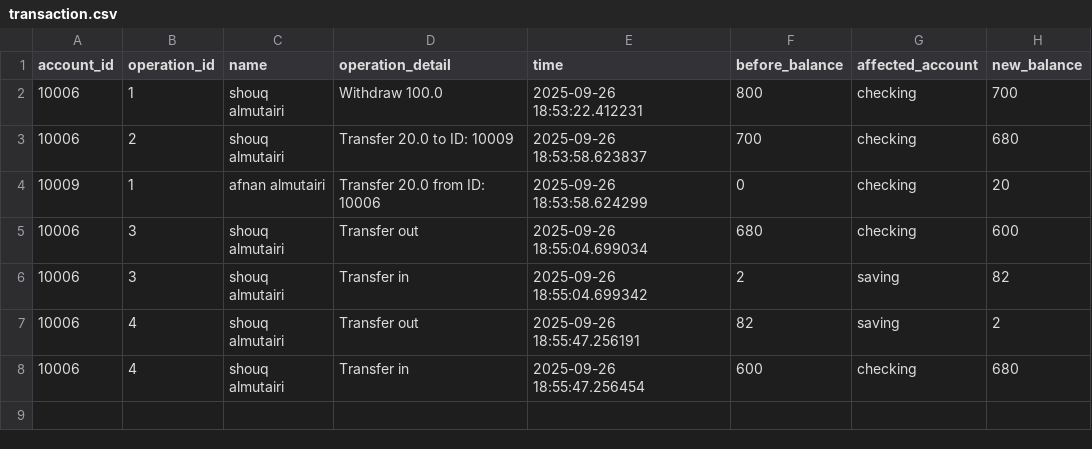
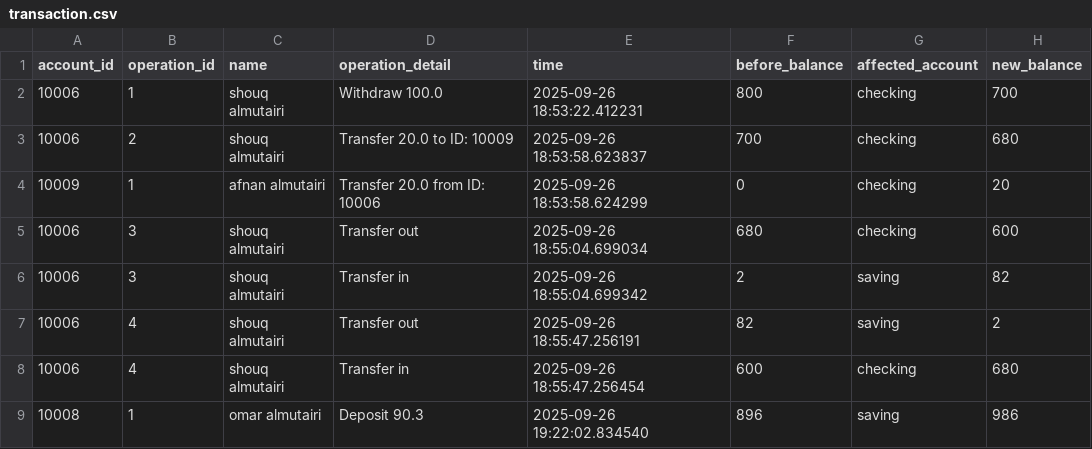
Before and after one commit to shouqv/bank_project_updated, a CSV file: data/transaction.csv, drawn as a sheet.

```diff
--- a/data/transaction.csv
+++ b/data/transaction.csv
@@ -8 +8,2 @@ account_id,operation_id,name,operation_detail,time,before_balance,affected_accou
 10006,4,shouq almutairi,Transfer in,2025-09-26 18:55:47.256454,600,checking,680
+10008,1,omar almutairi,Deposit 90.3,2025-09-26 19:22:02.834540,896,saving,986
```
Also changed, not shown: data/bank.csv, 4 other files.
